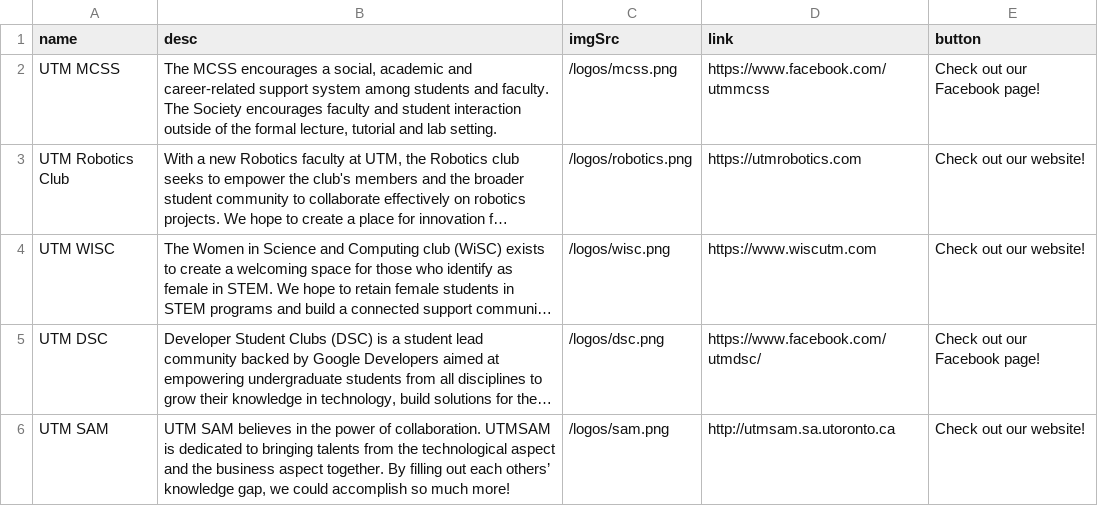
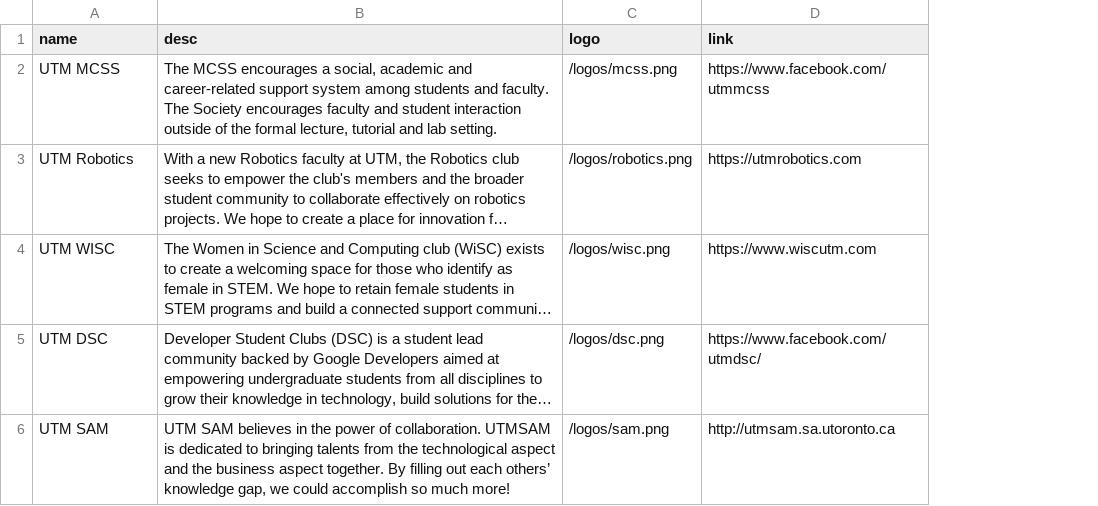
Before and after one commit to utm-cssc/website, a CSV file: content/clubs/clubs.csv, drawn as a sheet; long unchanged cells end in …; the diff names each change by its address in the sheet, - before the commit and + after, or states it on an @@ line.

Commit message:
Began working on club cards. Next step is to populate all links

```diff
--- a/content/clubs/clubs.csv
+++ b/content/clubs/clubs.csv
-column E (button), rows 2-6: Check out our Facebook page! | Check out our website! | Check out our website! | Check out our Facebook page! | Check out our website!
-C1: imgSrc
+C1: logo
-A3 (name): UTM Robotics Club
+A3 (name): UTM Robotics
```
Also changed, not shown: 2 other files.
